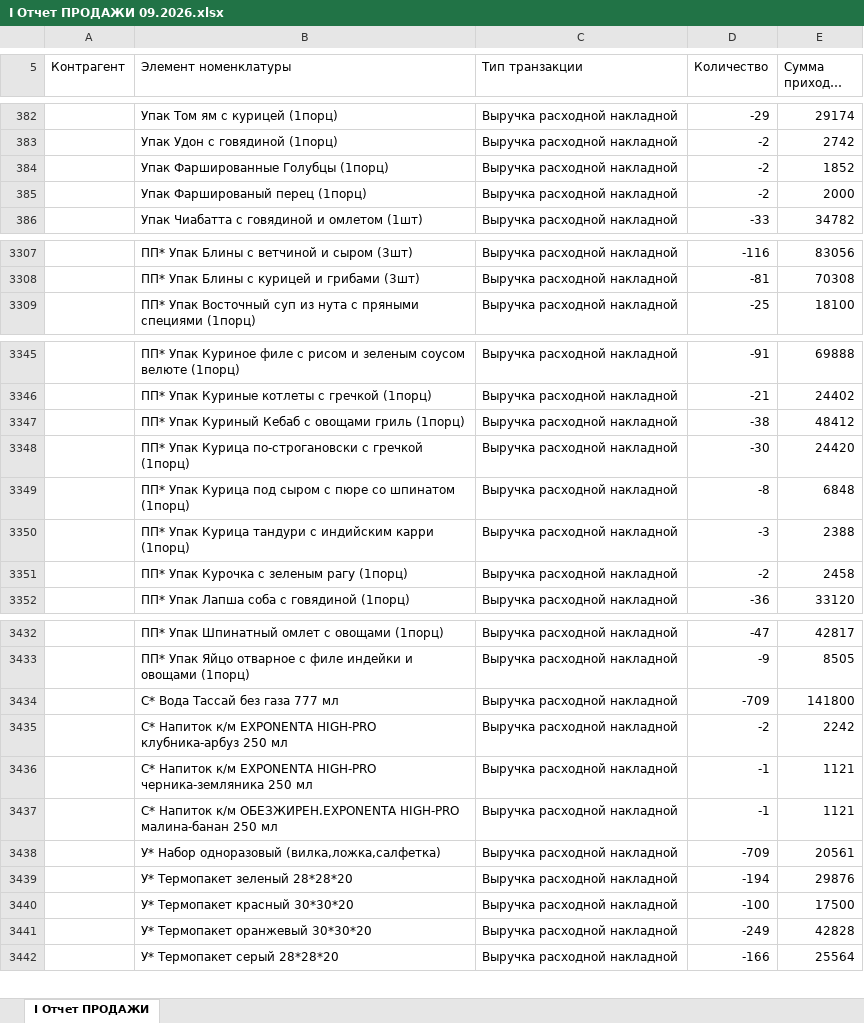
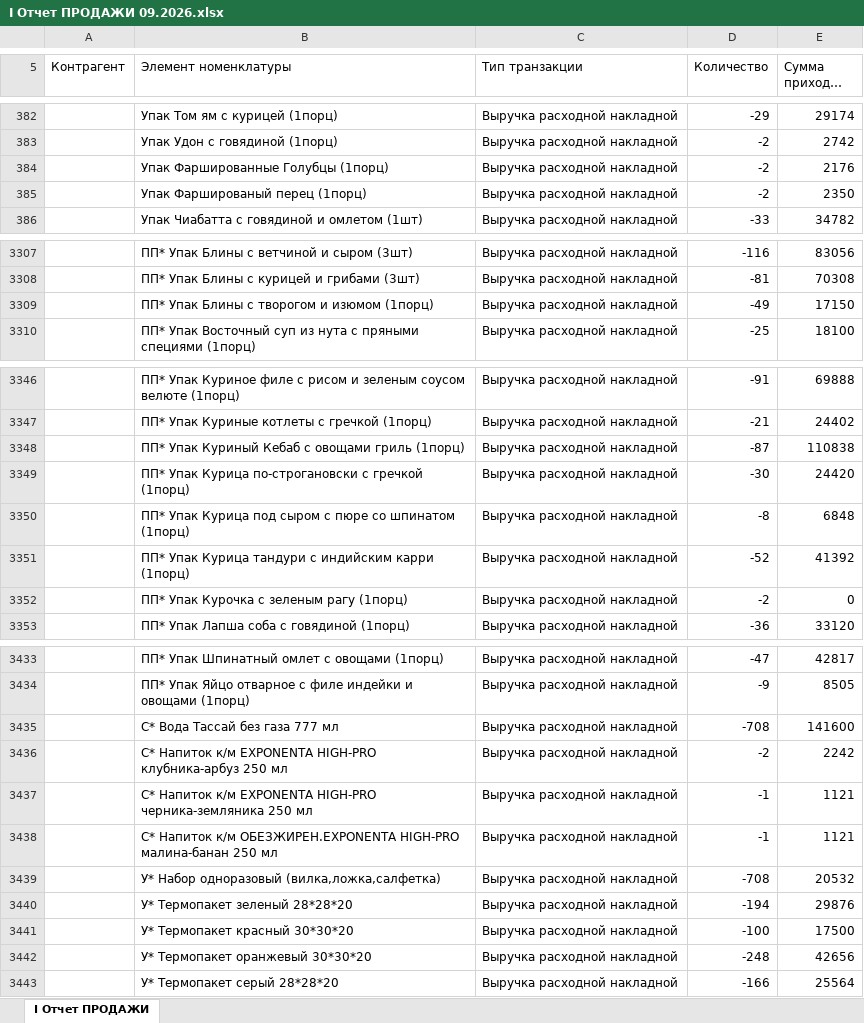
Before and after one commit to Olgagerassimenko/fin-director, an Excel workbook: I Отчет ПРОДАЖИ 09.2026.xlsx, sheet I Отчет ПРОДАЖИ, drawn as a sheet; only a part is shown, gaps mark what is left out; long unchanged cells end in …; values as stored, in another font and other column widths than the file's, no borders; addresses are those after the commit; the diff covers the shown part only; the diff names each change by its address in the sheet, - before the commit and + after, or states it on an @@ line.

```diff
--- a/I Отчет ПРОДАЖИ 09.2026.xlsx (sheet I Отчет ПРОДАЖИ)
+++ b/I Отчет ПРОДАЖИ 09.2026.xlsx (sheet I Отчет ПРОДАЖИ)
-E384 (Сумма прихода, тнг.): 1852
+E384 (Сумма прихода, тнг.): 2176
-E385 (Сумма прихода, тнг.): 2000
+E385 (Сумма прихода, тнг.): 2350
+row 3309:  | ПП* Упак Блины с творогом и изюмом (1порц) | Выручка расходной накладной | -49 | 17150
-D3348 (Количество): -38
+D3348 (Количество): -87
-E3348 (Сумма прихода, тнг.): 48412
+E3348 (Сумма прихода, тнг.): 110838
-D3351 (Количество): -3
+D3351 (Количество): -52
-E3351 (Сумма прихода, тнг.): 2388
+E3351 (Сумма прихода, тнг.): 41392
-E3352 (Сумма прихода, тнг.): 2458
+E3352 (Сумма прихода, тнг.): 0
-D3435 (Количество): -709
+D3435 (Количество): -708
-E3435 (Сумма прихода, тнг.): 141800
+E3435 (Сумма прихода, тнг.): 141600
-D3439 (Количество): -709
+D3439 (Количество): -708
-E3439 (Сумма прихода, тнг.): 20561
+E3439 (Сумма прихода, тнг.): 20532
-D3442 (Количество): -249
+D3442 (Количество): -248
-E3442 (Сумма прихода, тнг.): 42828
+E3442 (Сумма прихода, тнг.): 42656
```
Also changed, not shown: 23 edited cells elsewhere in this sheet, I Отчет ПРОДАЖИ 01.2026.xlsx, I Отчет ПРОДАЖИ 02.2026.xlsx, 34 other files.
